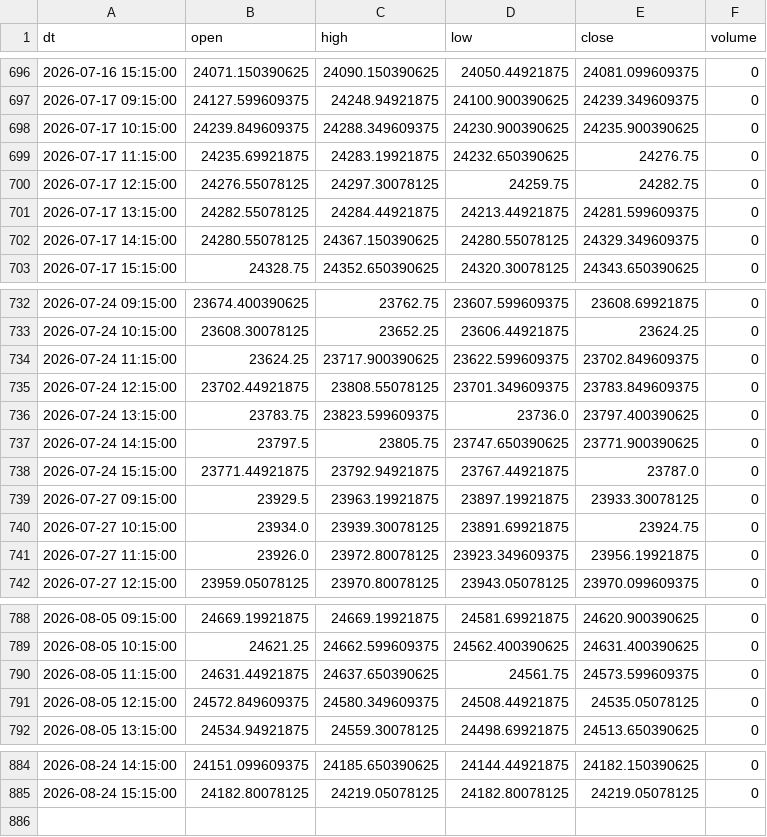
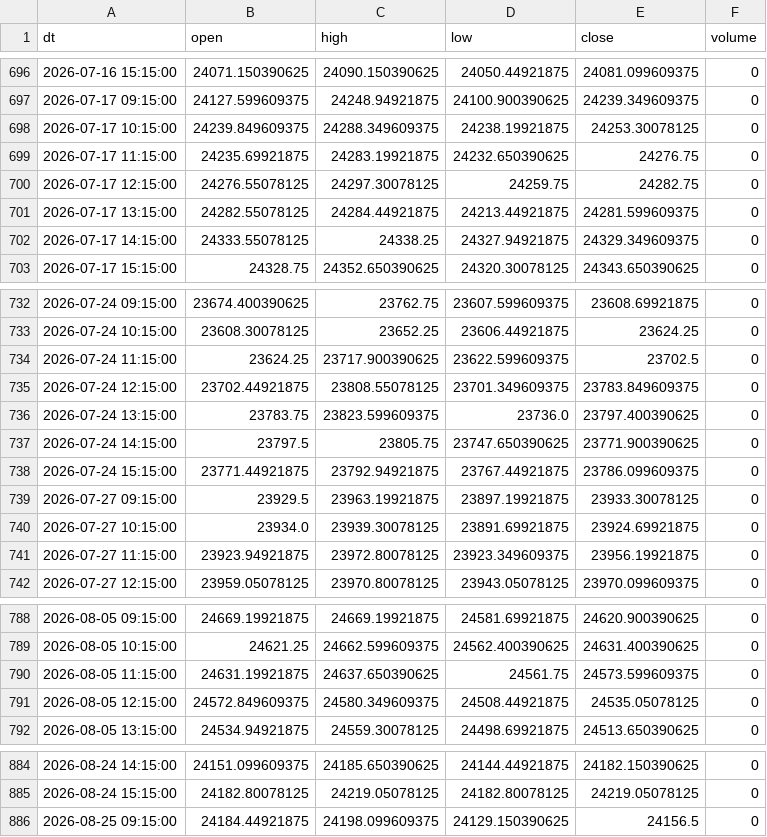
Before and after one commit to Aruj-Singh/nse-dashboard, a CSV file: data/nifty_1h.csv, drawn as a sheet; only a part is shown, gaps mark what is left out; the diff covers the shown part only.

```diff
--- a/data/nifty_1h.csv
+++ b/data/nifty_1h.csv
@@ -697,3 +697,3 @@ dt,open,high,low,close,volume
 2026-07-17 09:15:00,24127.599609375,24248.94921875,24100.900390625,24239.349609375,0
-2026-07-17 10:15:00,24239.849609375,24288.349609375,24230.900390625,24235.900390625,0
+2026-07-17 10:15:00,24239.849609375,24288.349609375,24238.19921875,24253.30078125,0
 2026-07-17 11:15:00,24235.69921875,24283.19921875,24232.650390625,24276.75,0
@@ -701,3 +701,3 @@ dt,open,high,low,close,volume
 2026-07-17 13:15:00,24282.55078125,24284.44921875,24213.44921875,24281.599609375,0
-2026-07-17 14:15:00,24280.55078125,24367.150390625,24280.55078125,24329.349609375,0
+2026-07-17 14:15:00,24333.55078125,24338.25,24327.94921875,24329.349609375,0
 2026-07-17 15:15:00,24328.75,24352.650390625,24320.30078125,24343.650390625,0
@@ -733,3 +733,3 @@ dt,open,high,low,close,volume
 2026-07-24 10:15:00,23608.30078125,23652.25,23606.44921875,23624.25,0
-2026-07-24 11:15:00,23624.25,23717.900390625,23622.599609375,23702.849609375,0
+2026-07-24 11:15:00,23624.25,23717.900390625,23622.599609375,23702.5,0
 2026-07-24 12:15:00,23702.44921875,23808.55078125,23701.349609375,23783.849609375,0
@@ -737,6 +737,6 @@ dt,open,high,low,close,volume
 2026-07-24 14:15:00,23797.5,23805.75,23747.650390625,23771.900390625,0
-2026-07-24 15:15:00,23771.44921875,23792.94921875,23767.44921875,23787.0,0
+2026-07-24 15:15:00,23771.44921875,23792.94921875,23767.44921875,23786.099609375,0
 2026-07-27 09:15:00,23929.5,23963.19921875,23897.19921875,23933.30078125,0
-2026-07-27 10:15:00,23934.0,23939.30078125,23891.69921875,23924.75,0
-2026-07-27 11:15:00,23926.0,23972.80078125,23923.349609375,23956.19921875,0
+2026-07-27 10:15:00,23934.0,23939.30078125,23891.69921875,23924.69921875,0
+2026-07-27 11:15:00,23923.94921875,23972.80078125,23923.349609375,23956.19921875,0
 2026-07-27 12:15:00,23959.05078125,23970.80078125,23943.05078125,23970.099609375,0
@@ -789,3 +789,3 @@ dt,open,high,low,close,volume
 2026-08-05 10:15:00,24621.25,24662.599609375,24562.400390625,24631.400390625,0
-2026-08-05 11:15:00,24631.44921875,24637.650390625,24561.75,24573.599609375,0
+2026-08-05 11:15:00,24631.19921875,24637.650390625,24561.75,24573.599609375,0
 2026-08-05 12:15:00,24572.849609375,24580.349609375,24508.44921875,24535.05078125,0
@@ -885 +885,2 @@ dt,open,high,low,close,volume
 2026-08-24 15:15:00,24182.80078125,24219.05078125,24182.80078125,24219.05078125,0
+2026-08-25 09:15:00,24184.44921875,24198.099609375,24129.150390625,24156.5,0
```
Also changed, not shown: 5 edited cells elsewhere in this file, data/all_indices.csv, data/most_active_value.csv, 4 other files.
